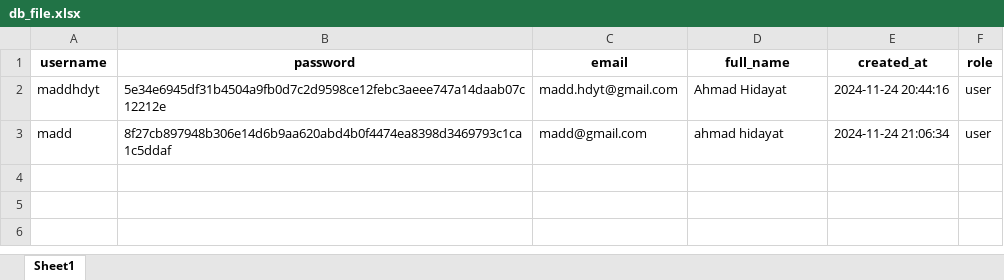
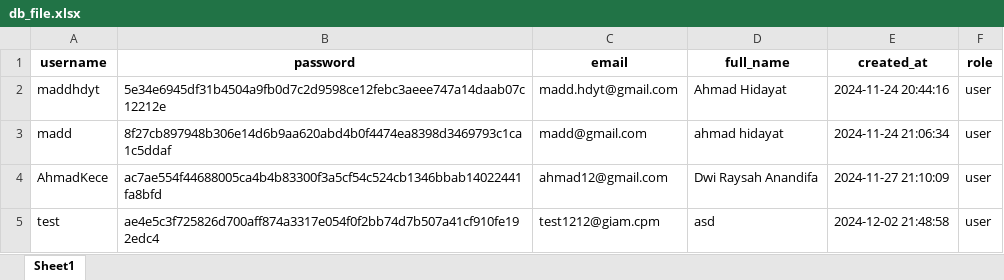
Before and after one commit to maddhdyt/laporjurnal-cli, an Excel workbook: db/db_file.xlsx, sheet Sheet1, drawn as a sheet; values as stored, in another font and other column widths than the file's, no borders; the diff names each change by its address in the sheet, - before the commit and + after, or states it on an @@ line.

```diff
--- a/db/db_file.xlsx (sheet Sheet1)
+++ b/db/db_file.xlsx (sheet Sheet1)
+row 4: AhmadKece | ac7ae554f44688005ca4b4b83300f3a5cf54c524cb1346bbab14022441fa8bfd | ahmad12@gmail.com | Dwi Raysah Anandifa | 2024-11-27 21:10:09 | user
+row 5: test | ae4e5c3f725826d700aff874a3317e054f0f2bb74d7b507a41cf910fe192edc4 | test1212@giam.cpm | asd | 2024-12-02 21:48:58 | user
```
Also changed, not shown: 1 other file.
